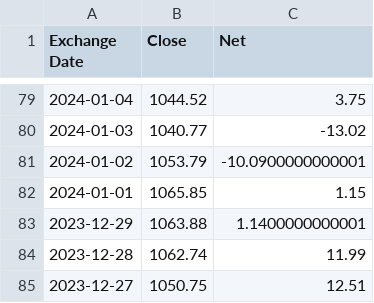
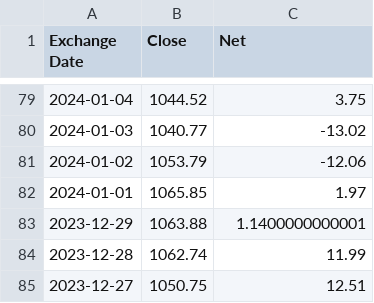
Before and after one commit to corfesh/LSEG-Quant-Challenge, a CSV file: data/new_filtered_data.csv (was new_filtered_data.csv), drawn as a sheet; only a part is shown, gaps mark what is left out.

```diff
--- a/new_filtered_data.csv
+++ b/data/new_filtered_data.csv
@@ -80,4 +80,4 @@ Exchange Date,Close,Net
 2024-01-03,1040.77,-13.02
-2024-01-02,1053.79,-10.0900000000001
-2024-01-01,1065.85,1.15
+2024-01-02,1053.79,-12.06
+2024-01-01,1065.85,1.97
 2023-12-29,1063.88,1.1400000000001
```
Also changed, not shown: 24 other files.
